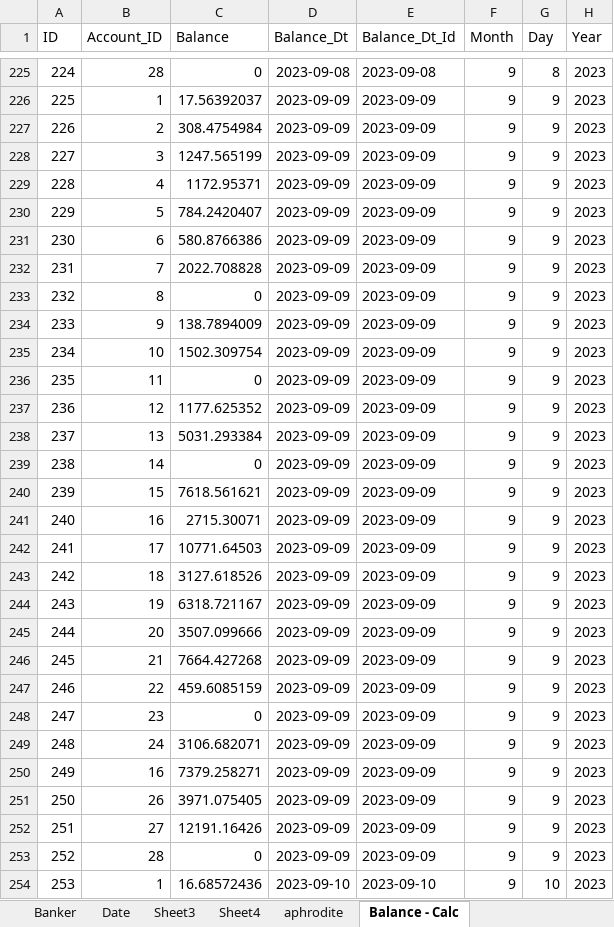
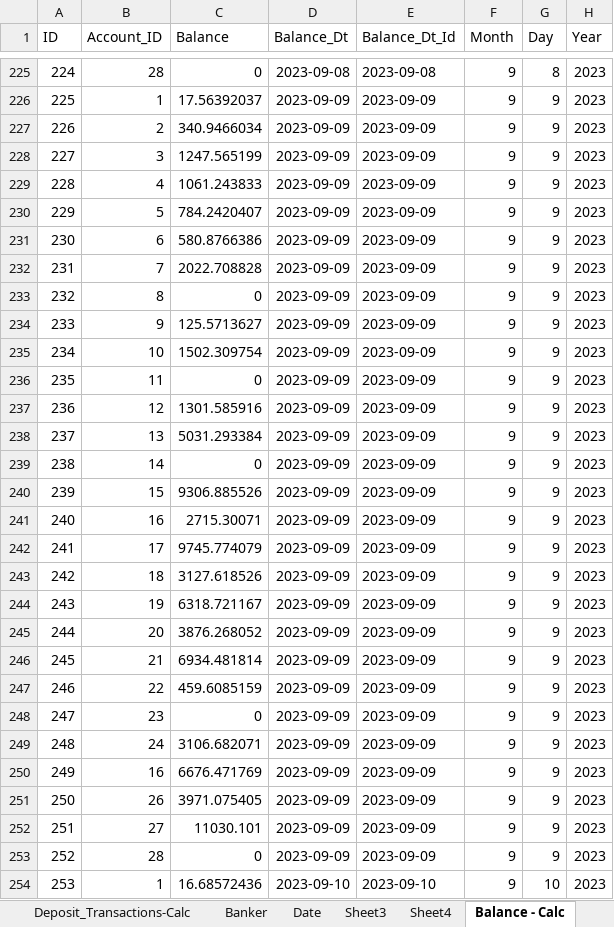
Before and after one commit to idcohen/Gain_of_Function_SQL_Interface, an Excel workbook: db/Fake_Bank_20231129.xlsx, sheet Balance - Calc, drawn as a sheet; only a part is shown, gaps mark what is left out; values as stored, in another font and other column widths than the file's, no borders; the diff covers the shown part only; the diff names each change by its address in the sheet, - before the commit and + after, or states it on an @@ line.

```diff
--- a/db/Fake_Bank_20231129.xlsx (sheet Balance - Calc)
+++ b/db/Fake_Bank_20231129.xlsx (sheet Balance - Calc)
@@ sheet tab hidden: aphrodite @@
-C227 (Balance): 308.4754984
+C227 (Balance): 340.9466034
-C229 (Balance): 1172.95371
+C229 (Balance): 1061.243833
-C234 (Balance): 138.7894009
+C234 (Balance): 125.5713627
-C237 (Balance): 1177.625352
+C237 (Balance): 1301.585916
-C240 (Balance): 7618.561621
+C240 (Balance): 9306.885526
-C242 (Balance): 10771.64503
+C242 (Balance): 9745.774079
-C245 (Balance): 3507.099666
+C245 (Balance): 3876.268052
-C246 (Balance): 7664.427268
+C246 (Balance): 6934.481814
-C250 (Balance): 7379.258271
+C250 (Balance): 6676.471769
-C252 (Balance): 12191.16426
+C252 (Balance): 11030.101
```
Also changed, not shown: 590 edited cells elsewhere in this sheet, sheet Balance, sheet Transactions, sheet Client, sheet HH, sheet Employer, sheet Account, 2 more sheets, other sheet tabs, formulas that keep their value, 3 other files.
